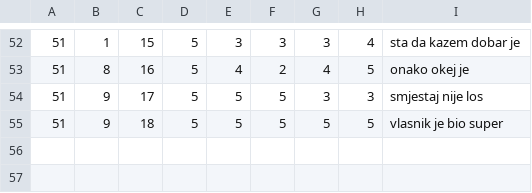
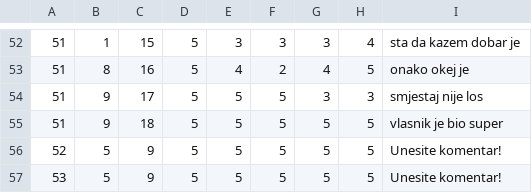
Before and after one commit to dokma11/SIMS-Project-Group-4-Team-B, a CSV file: Sims2023/Sims2023/Resources/Data/accommodationGrades.csv, drawn as a sheet; only a part is shown, gaps mark what is left out; the diff names each change by its address in the sheet, - before the commit and + after, or states it on an @@ line.

```diff
--- a/Sims2023/Sims2023/Resources/Data/accommodationGrades.csv
+++ b/Sims2023/Sims2023/Resources/Data/accommodationGrades.csv
+row 56: 52 | 5 | 9 | 5 | 5 | 5 | 5 | 5 | Unesite komentar!
+row 57: 53 | 5 | 9 | 5 | 5 | 5 | 5 | 5 | Unesite komentar!
```
Also changed, not shown: Sims2023/Sims2023/Resources/Data/accommodationCancellation.csv, Sims2023/Sims2023/Resources/Data/accommodationReservationReschedulings.csv, 28 other files.
